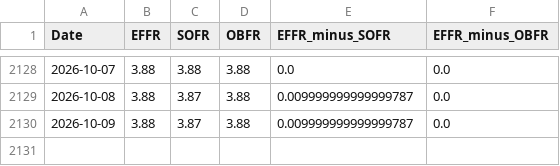
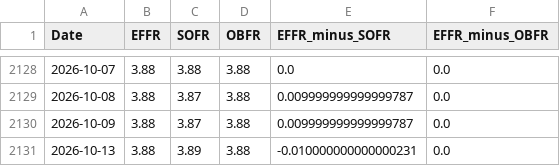
Before and after one commit to maxesser1776/mcf-dashboard, a CSV file: data/processed/funding_stress.csv, drawn as a sheet; only a part is shown, gaps mark what is left out; the diff names each change by its address in the sheet, - before the commit and + after, or states it on an @@ line.

```diff
--- a/data/processed/funding_stress.csv
+++ b/data/processed/funding_stress.csv
+row 2131: 2026-10-13 | 3.88 | 3.89 | 3.88 | -0.010000000000000231 | 0.0
```
Also changed, not shown: data/processed/fed_liquidity.csv, data/processed/fx_liquidity.csv, 4 other files.
